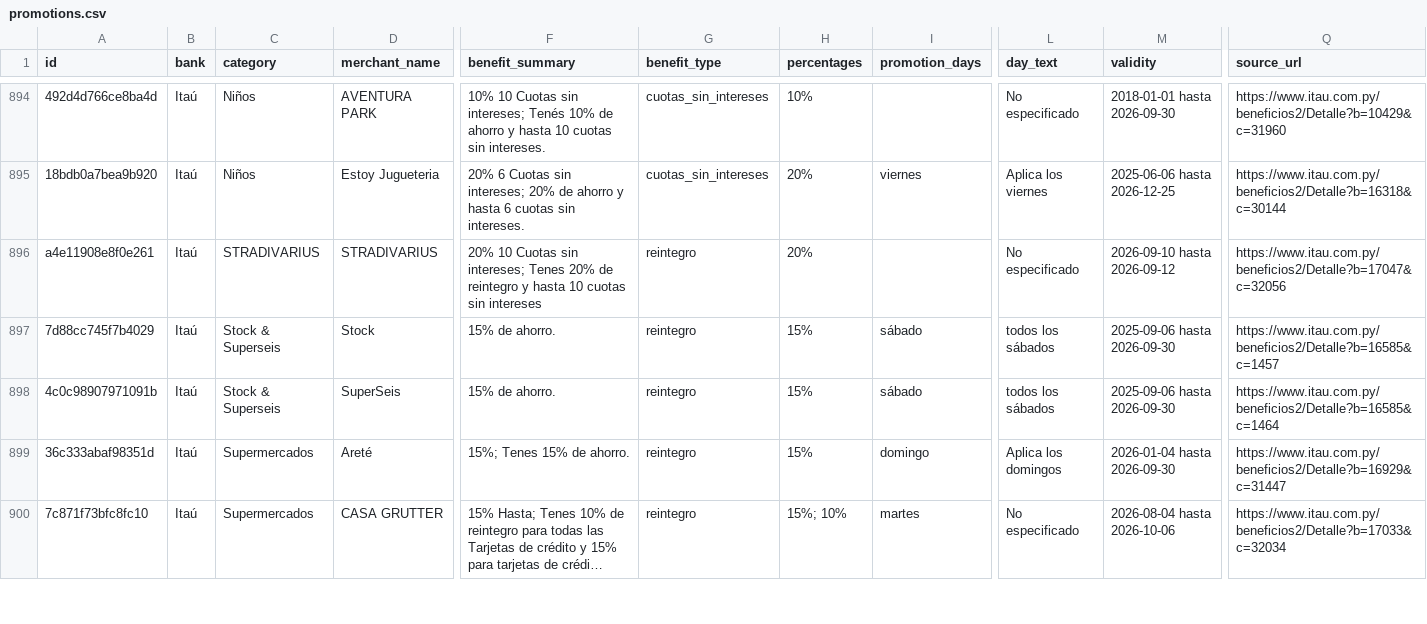
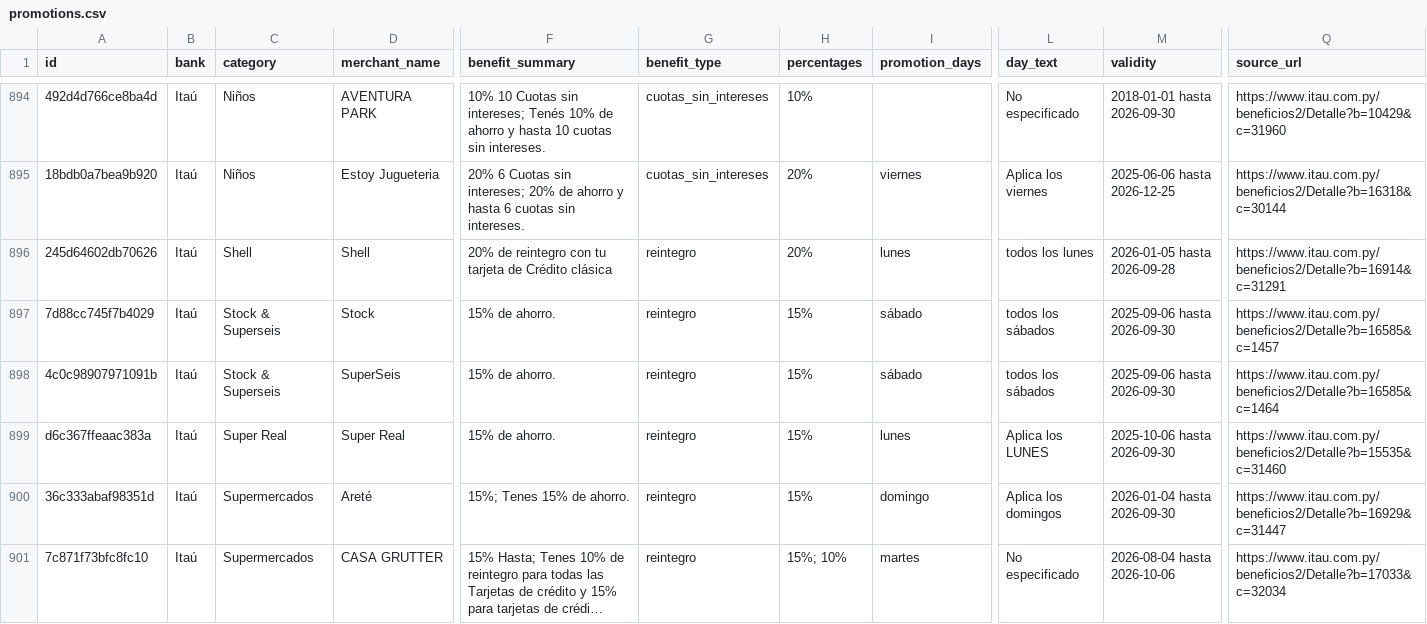
Before and after one commit to giumontebruno/promo-bancos-py, a CSV file: data/promotions.csv, drawn as a sheet; only a part is shown, gaps mark what is left out; long unchanged cells end in …; removed rows and columns are numbered as before the commit, all else as after; rows hold the shown columns only; the diff covers the shown part only; the diff names each change by its address in the sheet, - before the commit and + after, or states it on an @@ line.

```diff
--- a/data/promotions.csv
+++ b/data/promotions.csv
-row 896: a4e11908e8f0e261 | Itaú | STRADIVARIUS | STRADIVARIUS | 20% 10 Cuotas sin intereses; Tenes 20% de reintegro y hasta 10 cuotas sin intereses | reintegro | 20% |  | No especificado | 2026-09-10 hasta 2026-09-12 | https://www.itau.com.py/beneficios2/Detalle?b=17047&c=32056
+row 896: 245d64602db70626 | Itaú | Shell | Shell | 20% de reintegro con tu tarjeta de Crédito clásica | reintegro | 20% | lunes | todos los lunes | 2026-01-05 hasta 2026-09-28 | https://www.itau.com.py/beneficios2/Detalle?b=16914&c=31291
+row 899: d6c367ffeaac383a | Itaú | Super Real | Super Real | 15% de ahorro. | reintegro | 15% | lunes | Aplica los LUNES | 2025-10-06 hasta 2026-09-30 | https://www.itau.com.py/beneficios2/Detalle?b=15535&c=31460
```
Also changed, not shown: 4 removed rows and 2 edited cells elsewhere in this file, outputs/itau_beneficios_por_categoria.csv, outputs/sudameris_beneficios_por_categoria.csv, 16 other files.
